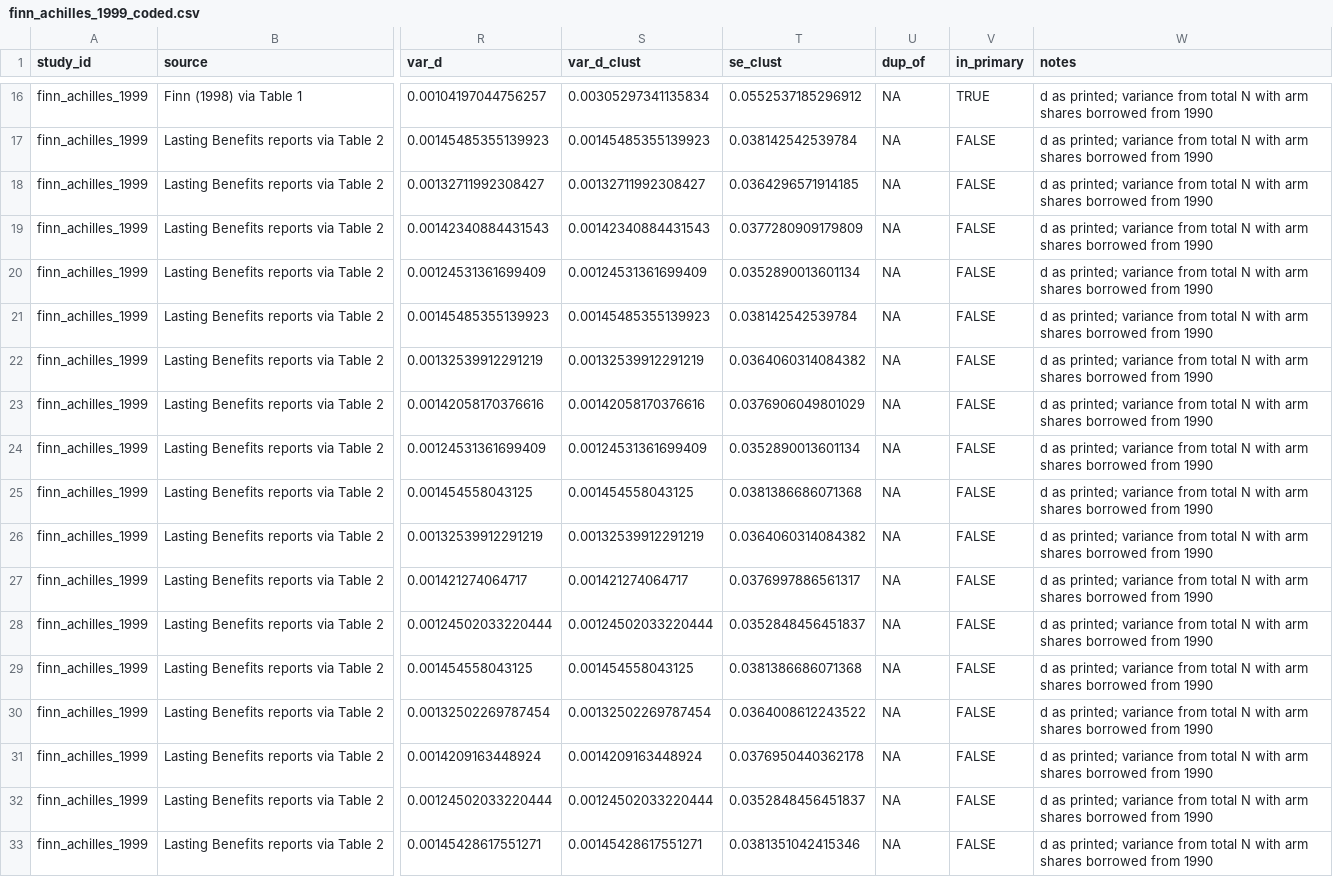
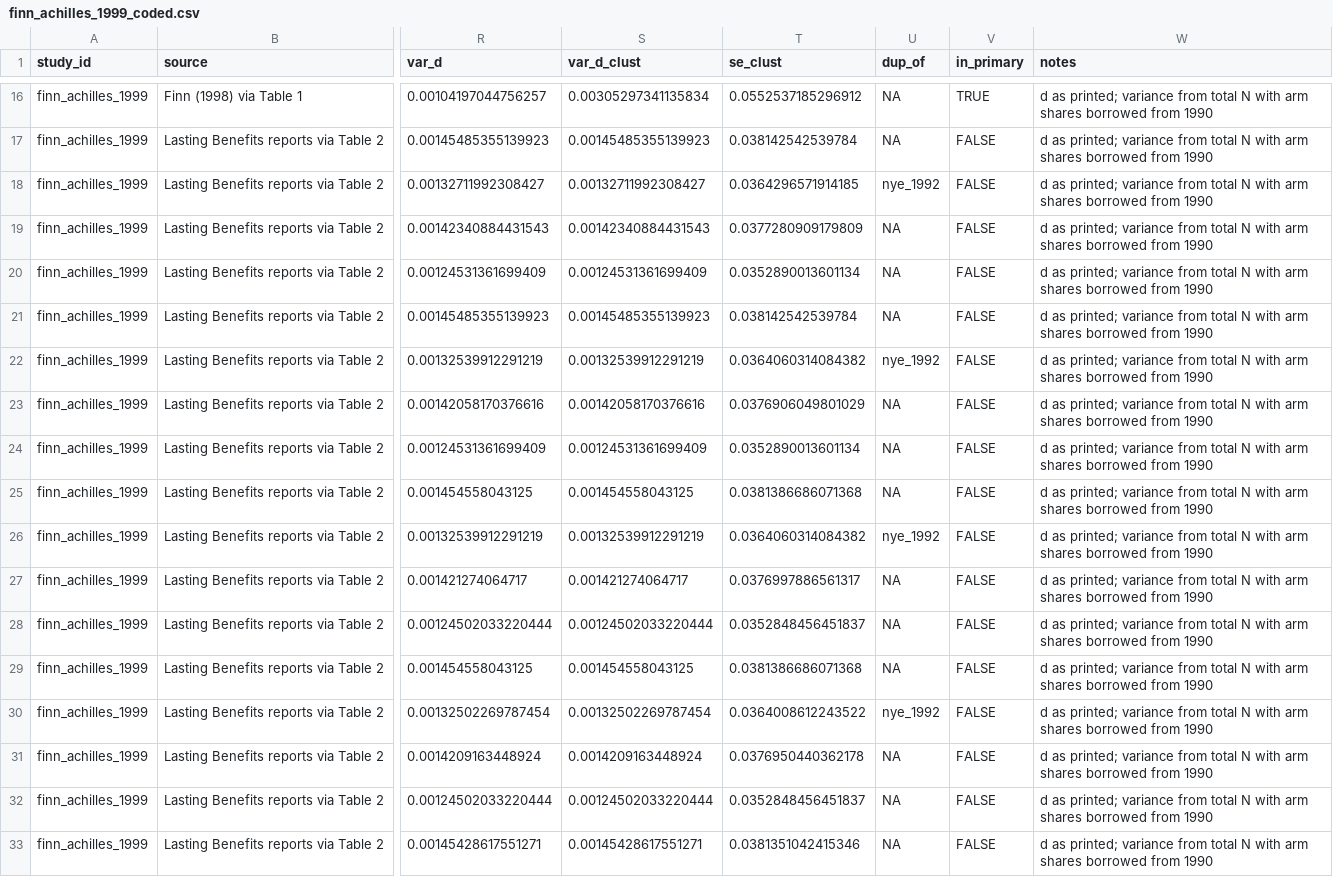
Before and after one commit to lecy/econometrics, a CSV file: lectures4/meta_analysis/class_size/replication/finn_achilles_1999_coded.csv, drawn as a sheet; only a part is shown, gaps mark what is left out; the diff covers the shown part only; the diff names each change by its address in the sheet, - before the commit and + after, or states it on an @@ line.

```diff
--- a/lectures4/meta_analysis/class_size/replication/finn_achilles_1999_coded.csv
+++ b/lectures4/meta_analysis/class_size/replication/finn_achilles_1999_coded.csv
-U18 (dup_of): NA
+U18 (dup_of): nye_1992
-U22 (dup_of): NA
+U22 (dup_of): nye_1992
-U26 (dup_of): NA
+U26 (dup_of): nye_1992
-U30 (dup_of): NA
+U30 (dup_of): nye_1992
```
Also changed, not shown: 4 edited cells elsewhere in this file, 6 other files.
